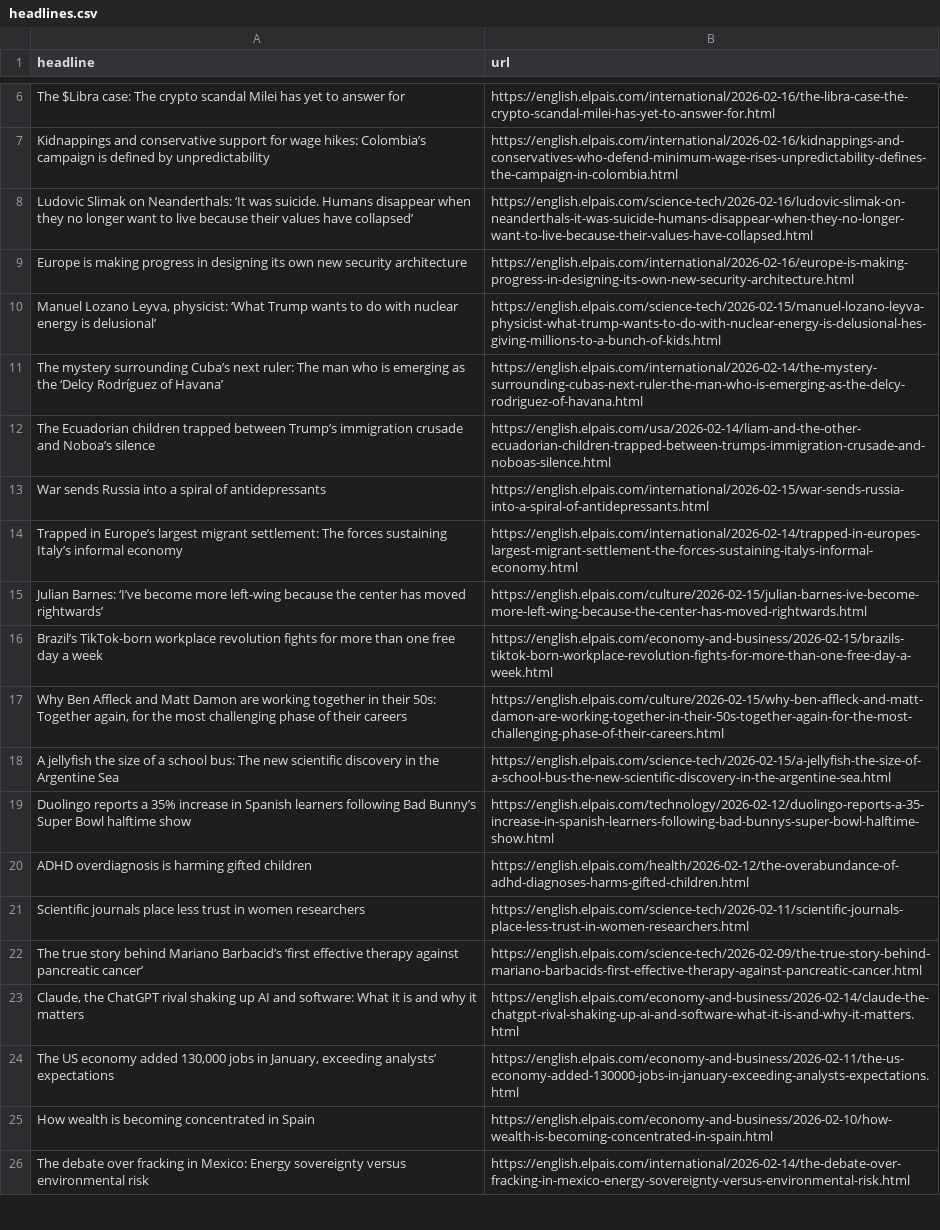
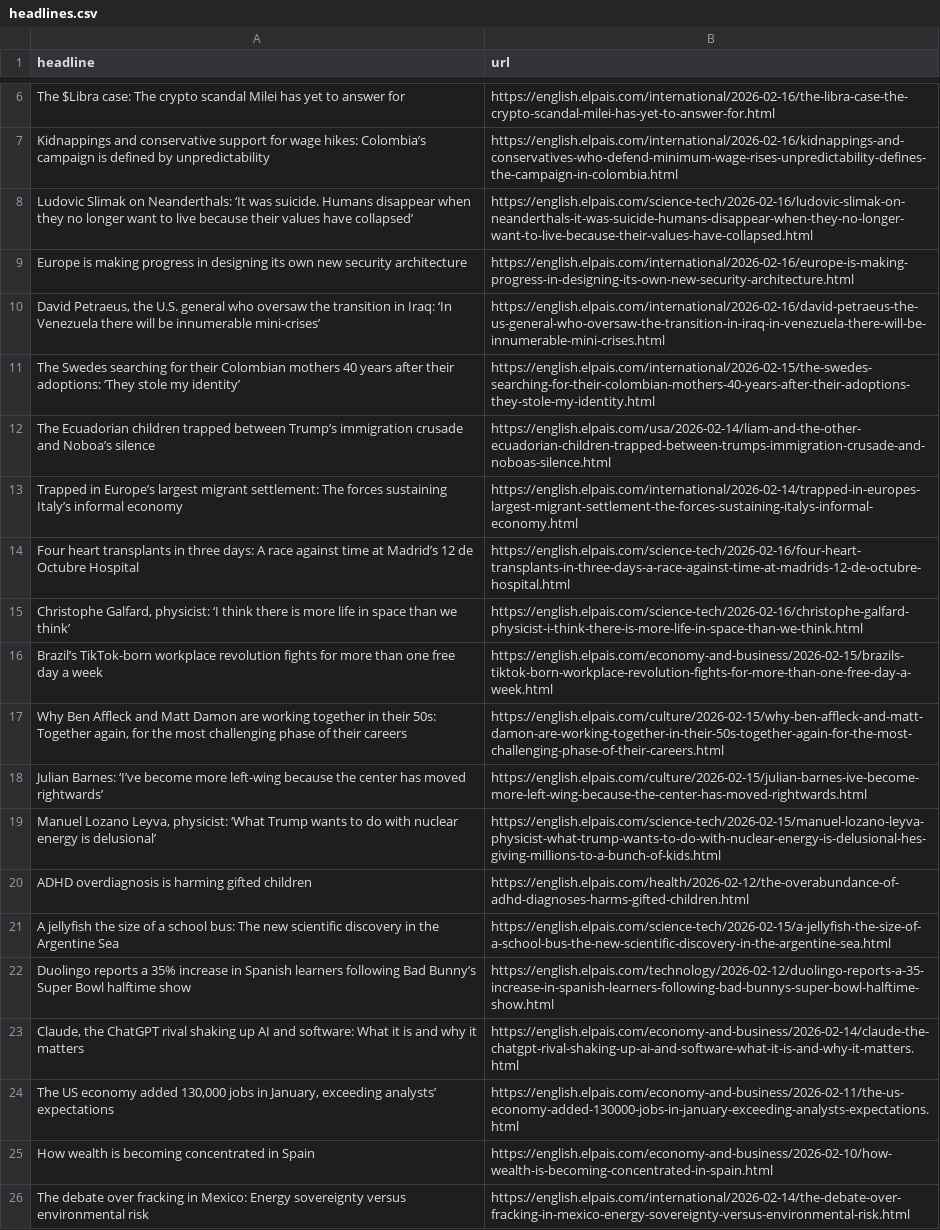
Before and after one commit to dimitriselaf/el-pais-autoscraper, a CSV file: headlines.csv, drawn as a sheet; only a part is shown, gaps mark what is left out.

```diff
--- a/headlines.csv
+++ b/headlines.csv
@@ -9,15 +9,15 @@ Ludovic Slimak on Neanderthals: ‘It was suicide. Humans disappear when they no
 Europe is making progress in designing its own new security architecture ,https://english.elpais.com/international/2026-02-16/europe-is-making-progress-in-designing-its-own-new-security-architecture.html
-"Manuel Lozano Leyva, physicist: ‘What Trump wants to do with nuclear energy is delusional’",https://english.elpais.com/science-tech/2026-02-15/manuel-lozano-leyva-physicist-what-trump-wants-to-do-with-nuclear-energy-is-delusional-hes-giving-millions-to-a-bunch-of-kids.html
-The mystery surrounding Cuba’s next ruler: The man who is emerging as the ‘Delcy Rodríguez of Havana’,https://english.elpais.com/international/2026-02-14/the-mystery-surrounding-cubas-next-ruler-the-man-who-is-emerging-as-the-delcy-rodriguez-of-havana.html
+"David Petraeus, the U.S. general who oversaw the transition in Iraq: ‘In Venezuela there will be innumerable mini-crises’",https://english.elpais.com/international/2026-02-16/david-petraeus-the-us-general-who-oversaw-the-transition-in-iraq-in-venezuela-there-will-be-innumerable-mini-crises.html
+The Swedes searching for their Colombian mothers 40 years after their adoptions: ‘They stole my identity’,https://english.elpais.com/international/2026-02-15/the-swedes-searching-for-their-colombian-mothers-40-years-after-their-adoptions-they-stole-my-identity.html
 The Ecuadorian children trapped between Trump’s immigration crusade and Noboa’s silence,https://english.elpais.com/usa/2026-02-14/liam-and-the-other-ecuadorian-children-trapped-between-trumps-immigration-crusade-and-noboas-silence.html
-War sends Russia into a spiral of antidepressants,https://english.elpais.com/international/2026-02-15/war-sends-russia-into-a-spiral-of-antidepressants.html
 Trapped in Europe’s largest migrant settlement: The forces sustaining Italy’s informal economy,https://english.elpais.com/international/2026-02-14/trapped-in-europes-largest-migrant-settlement-the-forces-sustaining-italys-informal-economy.html
-Julian Barnes: ‘I’ve become more left-wing because the center has moved rightwards’,https://english.elpais.com/culture/2026-02-15/julian-barnes-ive-become-more-left-wing-because-the-center-has-moved-rightwards.html
+Four heart transplants in three days: A race against time at Madrid’s 12 de Octubre Hospital   ,https://english.elpais.com/science-tech/2026-02-16/four-heart-transplants-in-three-days-a-race-against-time-at-madrids-12-de-octubre-hospital.html
+"Christophe Galfard, physicist: ‘I think there is more life in space than we think’",https://english.elpais.com/science-tech/2026-02-16/christophe-galfard-physicist-i-think-there-is-more-life-in-space-than-we-think.html
 Brazil’s TikTok-born workplace revolution fights for more than one free day a week,https://english.elpais.com/economy-and-business/2026-02-15/brazils-tiktok-born-workplace-revolution-fights-for-more-than-one-free-day-a-week.html
 "Why Ben Affleck and Matt Damon are working together in their 50s: Together again, for the most challenging phase of their careers ",https://english.elpais.com/culture/2026-02-15/why-ben-affleck-and-matt-damon-are-working-together-in-their-50s-together-again-for-the-most-challenging-phase-of-their-careers.html
+Julian Barnes: ‘I’ve become more left-wing because the center has moved rightwards’,https://english.elpais.com/culture/2026-02-15/julian-barnes-ive-become-more-left-wing-because-the-center-has-moved-rightwards.html
+"Manuel Lozano Leyva, physicist: ‘What Trump wants to do with nuclear energy is delusional’",https://english.elpais.com/science-tech/2026-02-15/manuel-lozano-leyva-physicist-what-trump-wants-to-do-with-nuclear-energy-is-delusional-hes-giving-millions-to-a-bunch-of-kids.html
+ADHD overdiagnosis is harming gifted children,https://english.elpais.com/health/2026-02-12/the-overabundance-of-adhd-diagnoses-harms-gifted-children.html
 A jellyfish the size of a school bus: The new scientific discovery in the Argentine Sea,https://english.elpais.com/science-tech/2026-02-15/a-jellyfish-the-size-of-a-school-bus-the-new-scientific-discovery-in-the-argentine-sea.html
 Duolingo reports a 35% increase in Spanish learners following Bad Bunny’s Super Bowl halftime show ,https://english.elpais.com/technology/2026-02-12/duolingo-reports-a-35-increase-in-spanish-learners-following-bad-bunnys-super-bowl-halftime-show.html
-ADHD overdiagnosis is harming gifted children,https://english.elpais.com/health/2026-02-12/the-overabundance-of-adhd-diagnoses-harms-gifted-children.html
-Scientific journals place less trust in women researchers,https://english.elpais.com/science-tech/2026-02-11/scientific-journals-place-less-trust-in-women-researchers.html
-The true story behind Mariano Barbacid’s ‘first effective therapy against pancreatic cancer’,https://english.elpais.com/science-tech/2026-02-09/the-true-story-behind-mariano-barbacids-first-effective-therapy-against-pancreatic-cancer.html
 "Claude, the ChatGPT rival shaking up AI and software: What it is and why it matters",https://english.elpais.com/economy-and-business/2026-02-14/claude-the-chatgpt-rival-shaking-up-ai-and-software-what-it-is-and-why-it-matters.html
```
